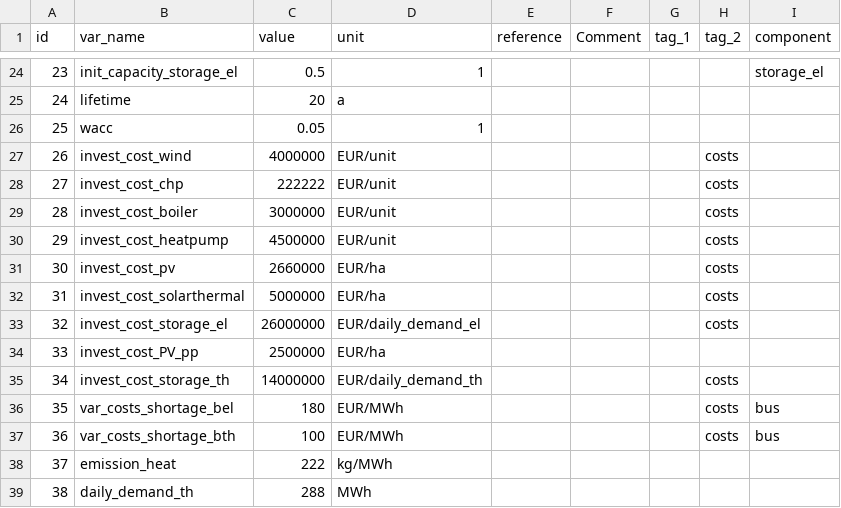
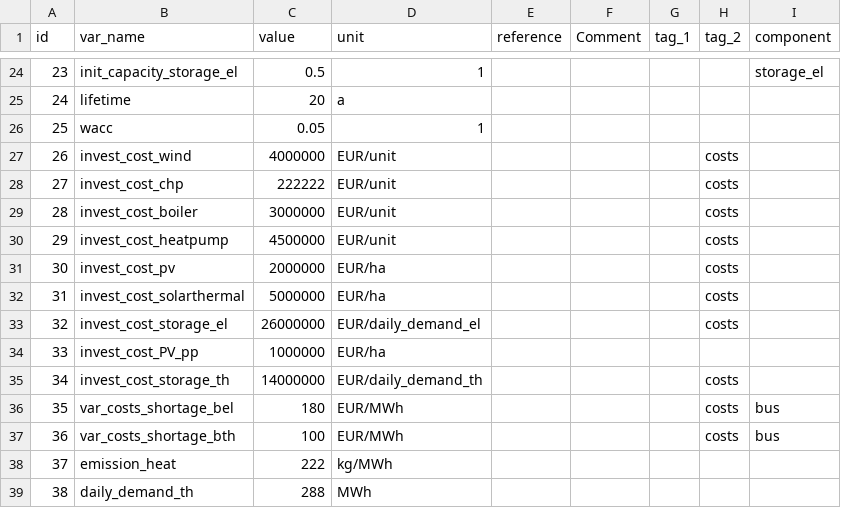
Before and after one commit to oemof-heat/energy-system-planning-workshop, a CSV file: data/general_parameters.csv, drawn as a sheet; only a part is shown, gaps mark what is left out.

```diff
--- a/data/general_parameters.csv
+++ b/data/general_parameters.csv
@@ -30,6 +30,6 @@ id,var_name,value,unit,reference,Comment,tag_1,tag_2,component
 29,invest_cost_heatpump,4500000,EUR/unit,,,,costs,
-30,invest_cost_pv,2660000,EUR/ha,,,,costs,
+30,invest_cost_pv,2000000,EUR/ha,,,,costs,
 31,invest_cost_solarthermal,5000000,EUR/ha,,,,costs,
 32,invest_cost_storage_el,26000000,EUR/daily_demand_el,,,,costs,
-33,invest_cost_PV_pp,2500000,EUR/ha,,,,,
+33,invest_cost_PV_pp,1000000,EUR/ha,,,,,
 34,invest_cost_storage_th,14000000,EUR/daily_demand_th,,,,costs,
```
Also changed, not shown: 3 other files.
